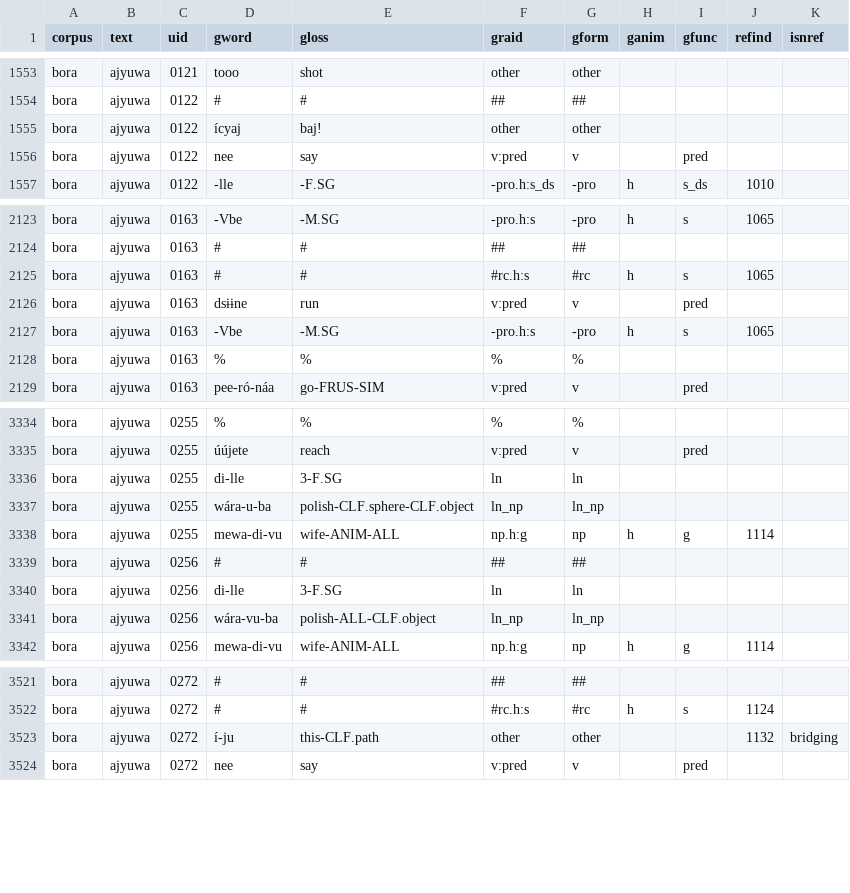
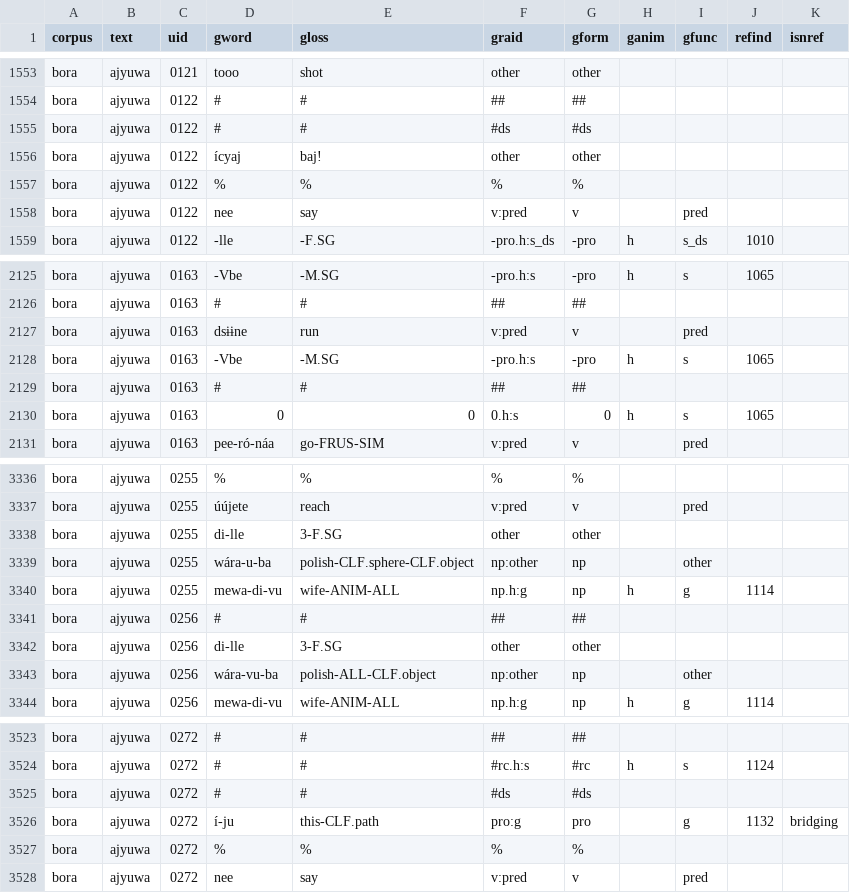
Before and after one commit to Multi-CAST/mcbora, a TSV file: cldf/media/mc_bora_ajyuwa.tsv, drawn as a sheet; only a part is shown, gaps mark what is left out; the diff covers the shown part only.

```diff
--- a/cldf/media/mc_bora_ajyuwa.tsv
+++ b/cldf/media/mc_bora_ajyuwa.tsv
@@ -1554,3 +1554,5 @@ bora	ajyuwa	0121	tooo	shot	other	other
 bora	ajyuwa	0122	#	#	##	##				
+bora	ajyuwa	0122	#	#	#ds	#ds				
 bora	ajyuwa	0122	ícyaj	baj!	other	other				
+bora	ajyuwa	0122	%	%	%	%				
 bora	ajyuwa	0122	nee	say	v:pred	v		pred		
@@ -2124,6 +2126,6 @@ bora	ajyuwa	0163	-Vbe	-M.SG	-pro.h:s	-pro	h	s	1065
 bora	ajyuwa	0163	#	#	##	##				
-bora	ajyuwa	0163	#	#	#rc.h:s	#rc	h	s	1065	
 bora	ajyuwa	0163	dsɨɨne	run	v:pred	v		pred		
 bora	ajyuwa	0163	-Vbe	-M.SG	-pro.h:s	-pro	h	s	1065	
-bora	ajyuwa	0163	%	%	%	%				
+bora	ajyuwa	0163	#	#	##	##				
+bora	ajyuwa	0163	0	0	0.h:s	0	h	s	1065	
 bora	ajyuwa	0163	pee-ró-náa	go-FRUS-SIM	v:pred	v		pred		
@@ -3335,8 +3337,8 @@ bora	ajyuwa	0255	%	%	%	%
 bora	ajyuwa	0255	úújete	reach	v:pred	v		pred		
-bora	ajyuwa	0255	di-lle	3-F.SG	ln	ln				
-bora	ajyuwa	0255	wára-u-ba	polish-CLF.sphere-CLF.object	ln_np	ln_np				
+bora	ajyuwa	0255	di-lle	3-F.SG	other	other				
+bora	ajyuwa	0255	wára-u-ba	polish-CLF.sphere-CLF.object	np:other	np		other		
 bora	ajyuwa	0255	mewa-di-vu	wife-ANIM-ALL	np.h:g	np	h	g	1114	
 bora	ajyuwa	0256	#	#	##	##				
-bora	ajyuwa	0256	di-lle	3-F.SG	ln	ln				
-bora	ajyuwa	0256	wára-vu-ba	polish-ALL-CLF.object	ln_np	ln_np				
+bora	ajyuwa	0256	di-lle	3-F.SG	other	other				
+bora	ajyuwa	0256	wára-vu-ba	polish-ALL-CLF.object	np:other	np		other		
 bora	ajyuwa	0256	mewa-di-vu	wife-ANIM-ALL	np.h:g	np	h	g	1114	
@@ -3522,3 +3524,5 @@ bora	ajyuwa	0272	#	#	##	##
 bora	ajyuwa	0272	#	#	#rc.h:s	#rc	h	s	1124	
-bora	ajyuwa	0272	í-ju	this-CLF.path	other	other			1132	bridging
+bora	ajyuwa	0272	#	#	#ds	#ds				
+bora	ajyuwa	0272	í-ju	this-CLF.path	pro:g	pro		g	1132	bridging
+bora	ajyuwa	0272	%	%	%	%				
 bora	ajyuwa	0272	nee	say	v:pred	v		pred		
```
Also changed, not shown: 53 edited cells elsewhere in this file, cldf/media.csv, cldf/media/mc_bora_meenujkatsi.tsv, 13 other files.
